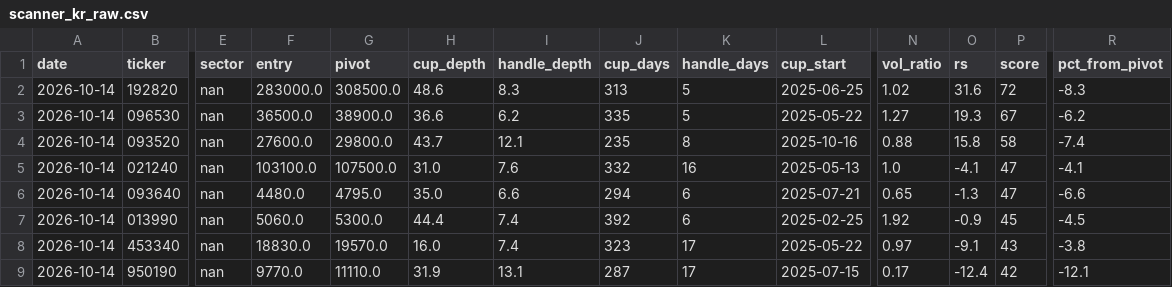
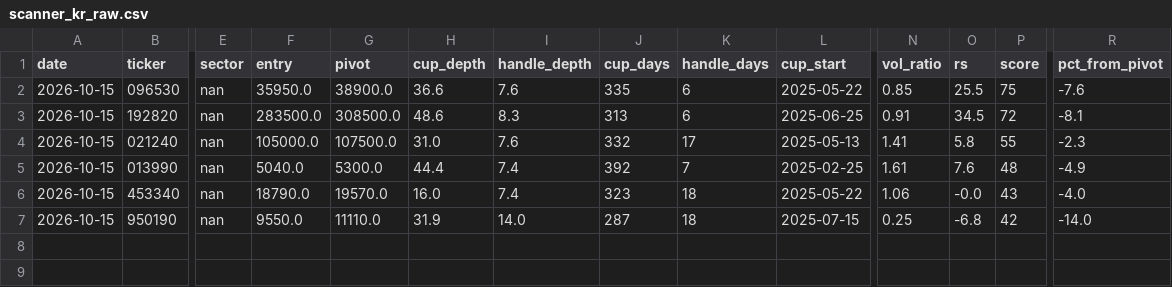
Before and after one commit to sosonamso/engi_stock_ai, a CSV file: scanner_kr_raw.csv, drawn as a sheet; only a part is shown, gaps mark what is left out; removed rows and columns are numbered as before the commit, all else as after; rows hold the shown columns only; the diff names each change by its address in the sheet, - before the commit and + after, or states it on an @@ line.

```diff
--- a/scanner_kr_raw.csv
+++ b/scanner_kr_raw.csv
+row 2: 2026-10-15 | 096530 | nan | 35950.0 | 38900.0 | 36.6 | 7.6 | 335 | 6 | 2025-05-22 | 0.85 | 25.5 | 75 | -7.6
-A3 (date): 2026-10-14
+A3 (date): 2026-10-15
-F3 (entry): 283000.0
+F3 (entry): 283500.0
-K3 (handle_days): 5
+K3 (handle_days): 6
-N3 (vol_ratio): 1.02
+N3 (vol_ratio): 0.91
-O3 (rs): 31.6
+O3 (rs): 34.5
-R3 (pct_from_pivot): -8.3
+R3 (pct_from_pivot): -8.1
-row 3: 2026-10-14 | 096530 | nan | 36500.0 | 38900.0 | 36.6 | 6.2 | 335 | 5 | 2025-05-22 | 1.27 | 19.3 | 67 | -6.2
-row 4: 2026-10-14 | 093520 | nan | 27600.0 | 29800.0 | 43.7 | 12.1 | 235 | 8 | 2025-10-16 | 0.88 | 15.8 | 58 | -7.4
-A4 (date): 2026-10-14
+A4 (date): 2026-10-15
-F4 (entry): 103100.0
+F4 (entry): 105000.0
-K4 (handle_days): 16
+K4 (handle_days): 17
-N4 (vol_ratio): 1.0
+N4 (vol_ratio): 1.41
-O4 (rs): -4.1
+O4 (rs): 5.8
-P4 (score): 47
+P4 (score): 55
-R4 (pct_from_pivot): -4.1
+R4 (pct_from_pivot): -2.3
-row 6: 2026-10-14 | 093640 | nan | 4480.0 | 4795.0 | 35.0 | 6.6 | 294 | 6 | 2025-07-21 | 0.65 | -1.3 | 47 | -6.6
-A5:A7 (date): 2026-10-14
+A5:A7 (date): 2026-10-15
-F5 (entry): 5060.0
+F5 (entry): 5040.0
-K5 (handle_days): 6
+K5 (handle_days): 7
-N5 (vol_ratio): 1.92
+N5 (vol_ratio): 1.61
-O5 (rs): -0.9
+O5 (rs): 7.6
-P5 (score): 45
+P5 (score): 48
-R5 (pct_from_pivot): -4.5
+R5 (pct_from_pivot): -4.9
-F6 (entry): 18830.0
+F6 (entry): 18790.0
-K6:K7 (handle_days): 17
+K6:K7 (handle_days): 18
-N6 (vol_ratio): 0.97
+N6 (vol_ratio): 1.06
-O6 (rs): -9.1
+O6 (rs): -0.0
-R6 (pct_from_pivot): -3.8
+R6 (pct_from_pivot): -4.0
-F7 (entry): 9770.0
+F7 (entry): 9550.0
-I7 (handle_depth): 13.1
+I7 (handle_depth): 14.0
-N7 (vol_ratio): 0.17
+N7 (vol_ratio): 0.25
-O7 (rs): -12.4
+O7 (rs): -6.8
-R7 (pct_from_pivot): -12.1
+R7 (pct_from_pivot): -14.0
```
Also changed, not shown: scanner_kr_all.csv.
